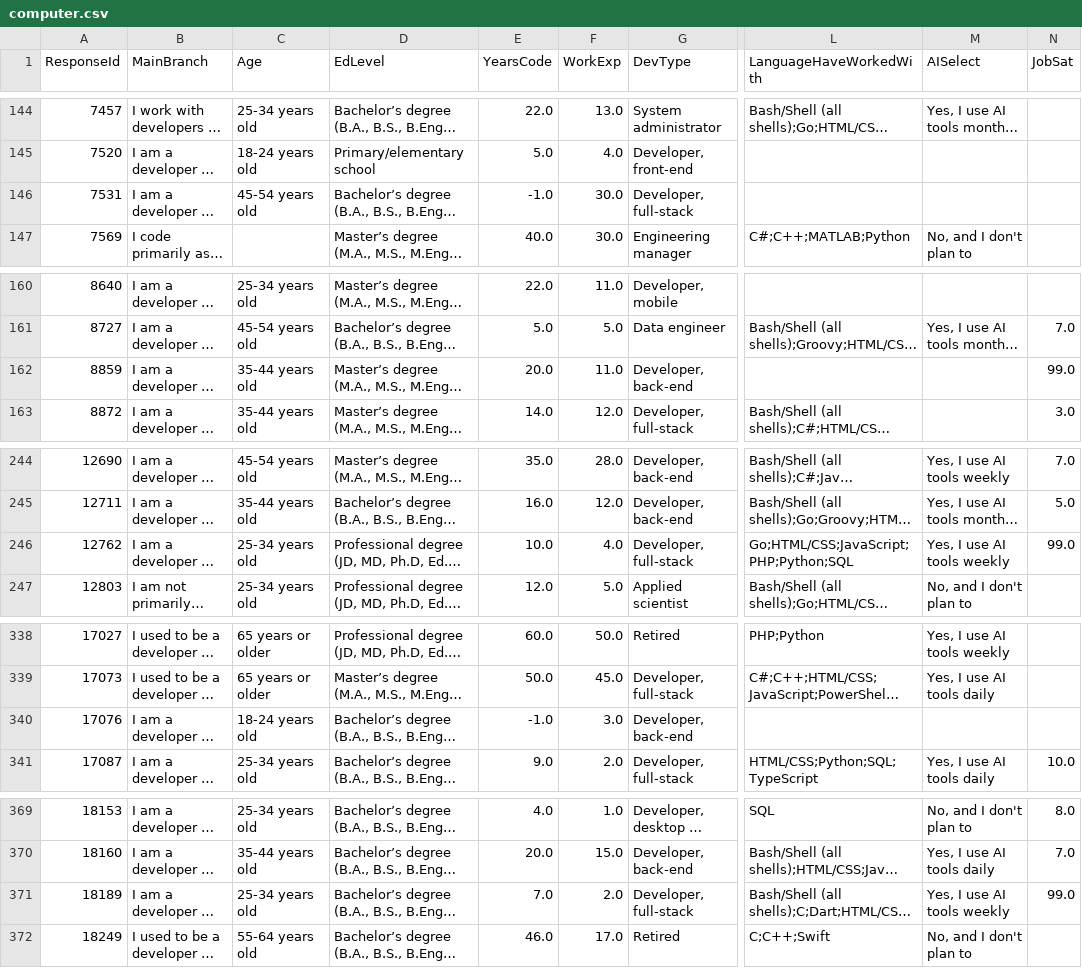
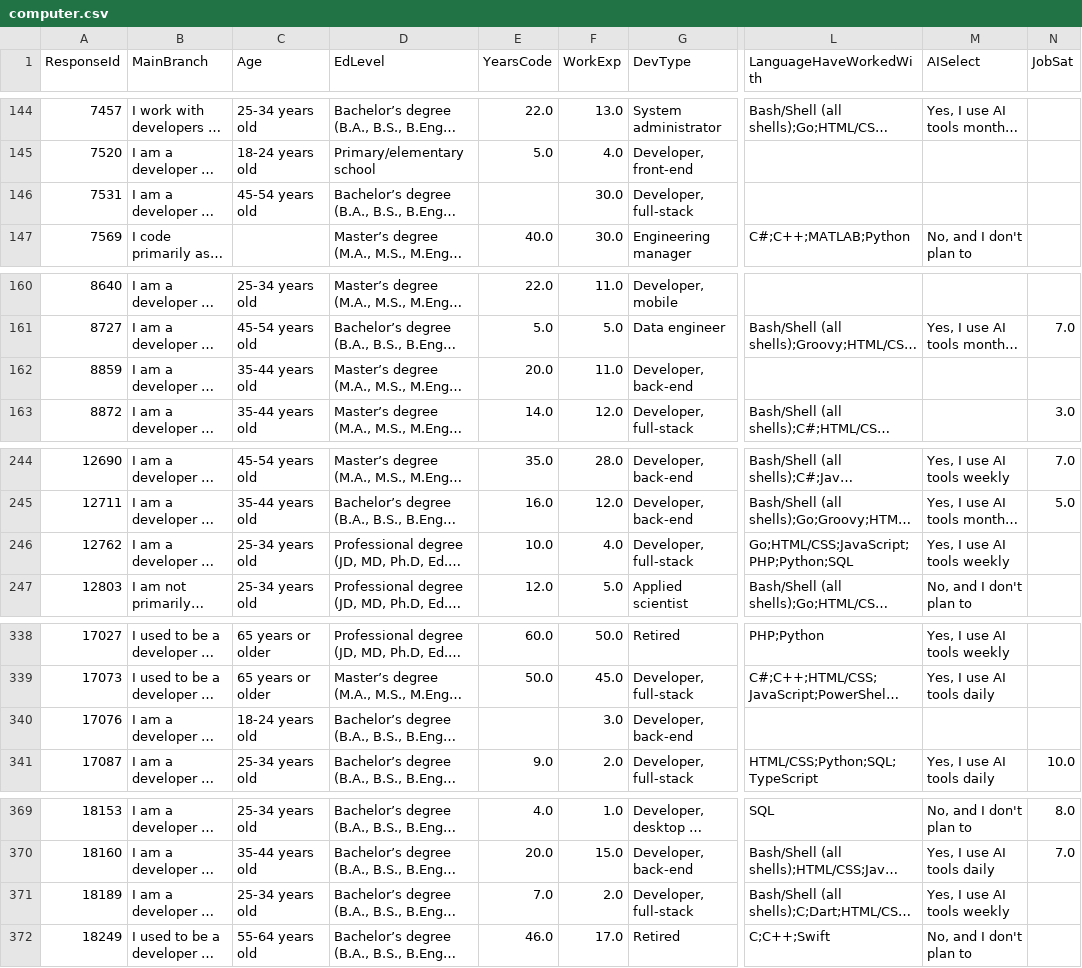
Before and after one commit to daradarav86/bigdata, a CSV file: data/computer.csv, drawn as a sheet; only a part is shown, gaps mark what is left out; long unchanged cells end in …; the diff covers the shown part only; the diff names each change by its address in the sheet, - before the commit and + after, or states it on an @@ line.

```diff
--- a/data/computer.csv
+++ b/data/computer.csv
-E146 (YearsCode): -1.0
+E146 (YearsCode): (empty)
-N162 (JobSat): 99.0
+N162 (JobSat): (empty)
-N246 (JobSat): 99.0
+N246 (JobSat): (empty)
-E340 (YearsCode): -1.0
+E340 (YearsCode): (empty)
-N371 (JobSat): 99.0
+N371 (JobSat): (empty)
```
Also changed, not shown: 5 edited cells elsewhere in this file, data/art.csv, data/environment.csv, 22 other files.
